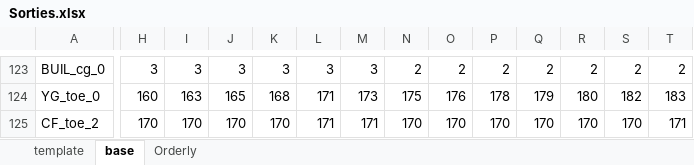
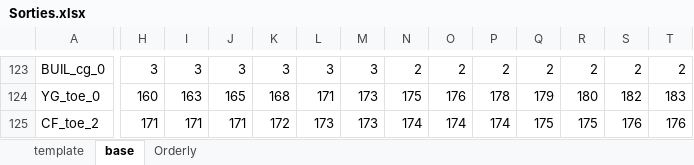
Before and after one commit to ThreeME-org/ThreeME_V3-open, an Excel workbook: results/Sorties.xlsx, sheet base, drawn as a sheet; only a part is shown, gaps mark what is left out; values as stored, in another font and other column widths than the file's, no borders; the diff covers the shown part only; the diff names each change by its address in the sheet, - before the commit and + after, or states it on an @@ line.

```diff
--- a/results/Sorties.xlsx (sheet base)
+++ b/results/Sorties.xlsx (sheet base)
-H125: 170
+H125: 171
-I125: 170
+I125: 171
-J125: 170
+J125: 171
-K125: 170
+K125: 172
-L125: 171
+L125: 173
-M125: 171
+M125: 173
-N125: 170
+N125: 174
-O125: 170
+O125: 174
-P125: 170
+P125: 174
-Q125: 170
+Q125: 175
-R125: 170
+R125: 175
-S125: 170
+S125: 176
-T125: 171
+T125: 176
```
Also changed, not shown: 17 edited cells elsewhere in this sheet, sheet template, sheet Orderly, formulas that keep their value, 5 other files.
